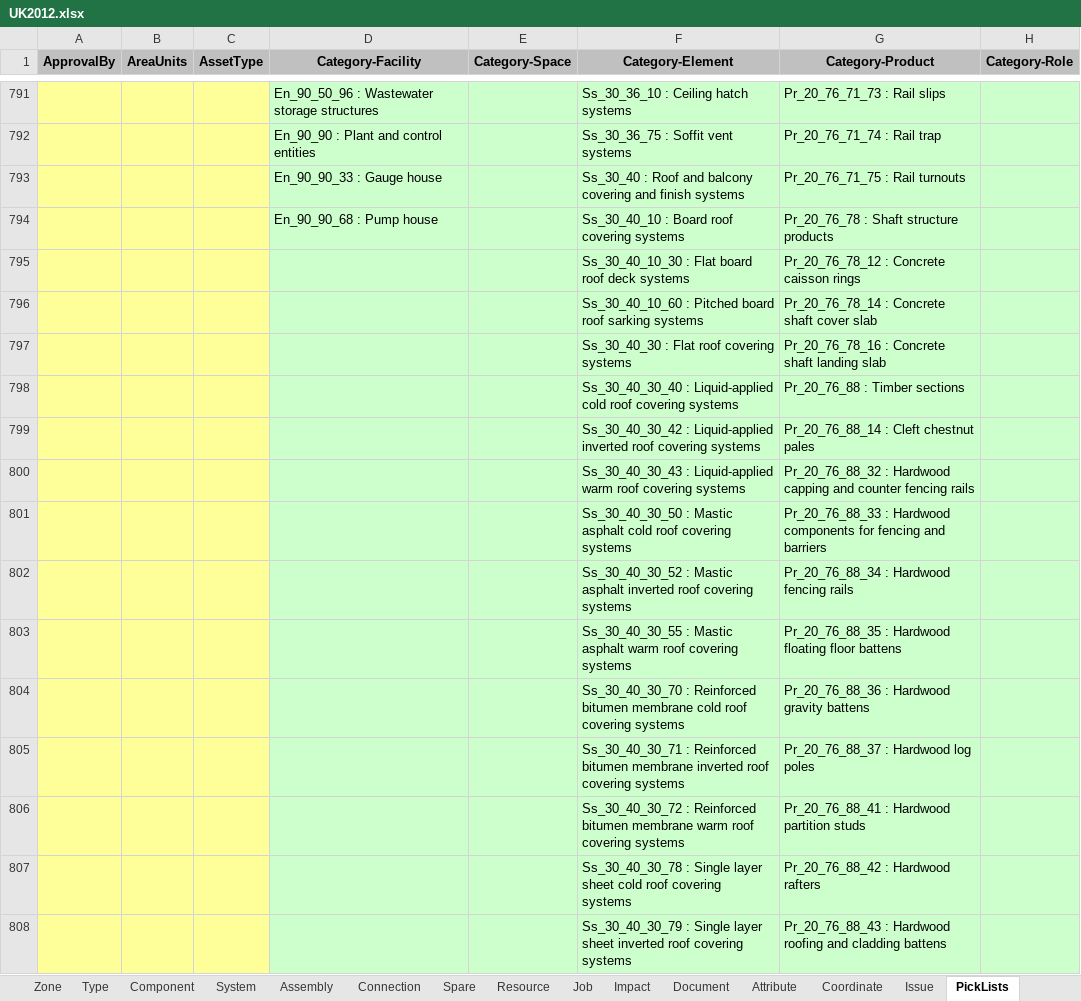
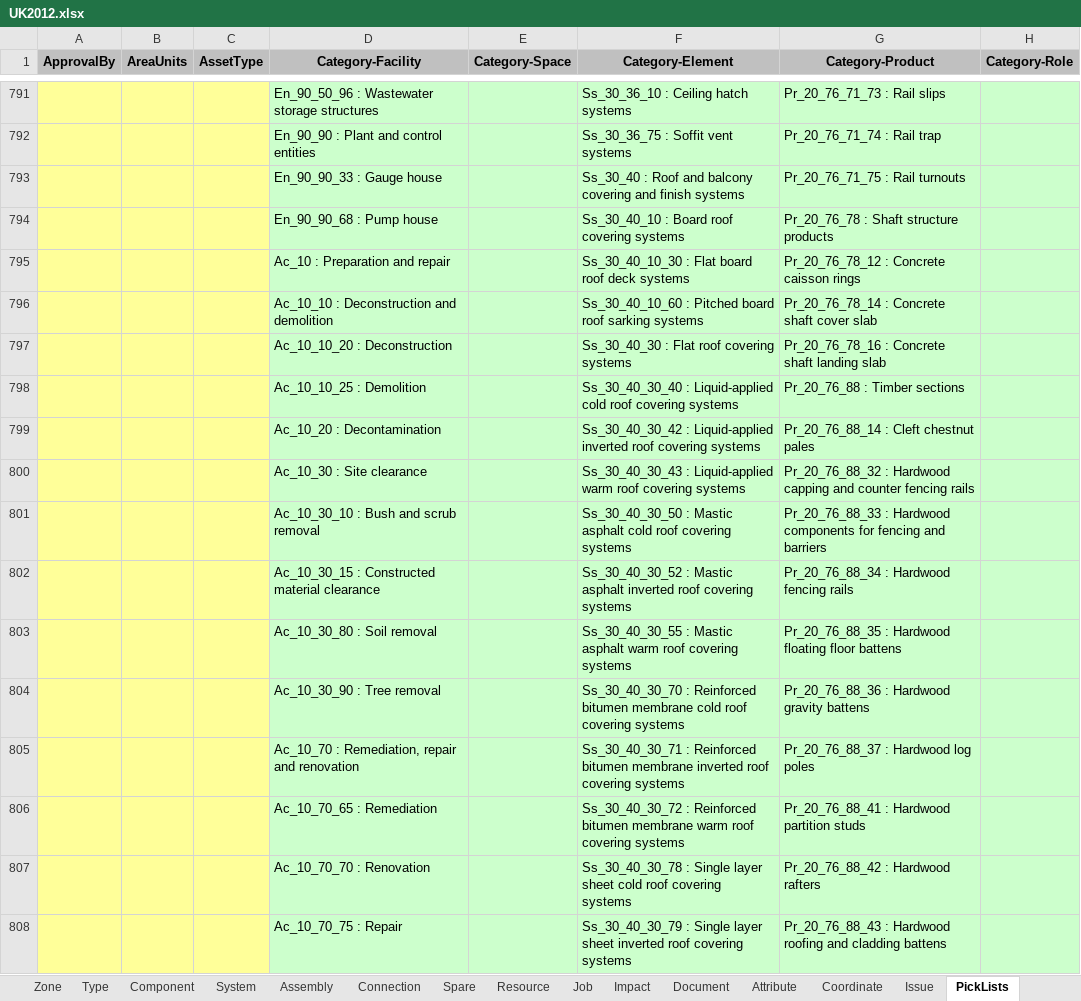
Before and after one commit to UCC-CE-iTinAEC/XbimExchange, an Excel workbook: Xbim.COBieLiteUK/Templates/UK2012.xlsx, sheet PickLists, drawn as a sheet; only a part is shown, gaps mark what is left out; values as stored, in another font and other column widths than the file's, no borders; the diff covers the shown part only; the diff names each change by its address in the sheet, - before the commit and + after, or states it on an @@ line.

Commit message:
Updated COBie template. Allowed template streem to be passed in to the facility class.

```diff
--- a/Xbim.COBieLiteUK/Templates/UK2012.xlsx (sheet PickLists)
+++ b/Xbim.COBieLiteUK/Templates/UK2012.xlsx (sheet PickLists)
-D795 (Category-Facility): (empty)
+D795 (Category-Facility): Ac_10 : Preparation and repair
-D796 (Category-Facility): (empty)
+D796 (Category-Facility): Ac_10_10 : Deconstruction and demolition
-D797 (Category-Facility): (empty)
+D797 (Category-Facility): Ac_10_10_20 : Deconstruction
-D798 (Category-Facility): (empty)
+D798 (Category-Facility): Ac_10_10_25 : Demolition
-D799 (Category-Facility): (empty)
+D799 (Category-Facility): Ac_10_20 : Decontamination
-D800 (Category-Facility): (empty)
+D800 (Category-Facility): Ac_10_30 : Site clearance
-D801 (Category-Facility): (empty)
+D801 (Category-Facility): Ac_10_30_10 : Bush and scrub removal
-D802 (Category-Facility): (empty)
+D802 (Category-Facility): Ac_10_30_15 : Constructed material clearance
-D803 (Category-Facility): (empty)
+D803 (Category-Facility): Ac_10_30_80 : Soil removal
-D804 (Category-Facility): (empty)
+D804 (Category-Facility): Ac_10_30_90 : Tree removal
-D805 (Category-Facility): (empty)
+D805 (Category-Facility): Ac_10_70 : Remediation, repair and renovation
-D806 (Category-Facility): (empty)
+D806 (Category-Facility): Ac_10_70_65 : Remediation
-D807 (Category-Facility): (empty)
+D807 (Category-Facility): Ac_10_70_70 : Renovation
-D808 (Category-Facility): (empty)
+D808 (Category-Facility): Ac_10_70_75 : Repair
```
Also changed, not shown: 715 edited cells elsewhere in this sheet, 4 other files.
